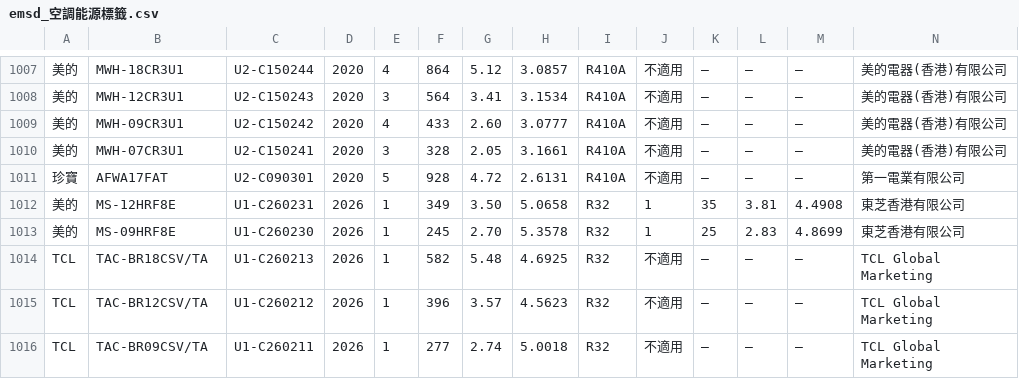
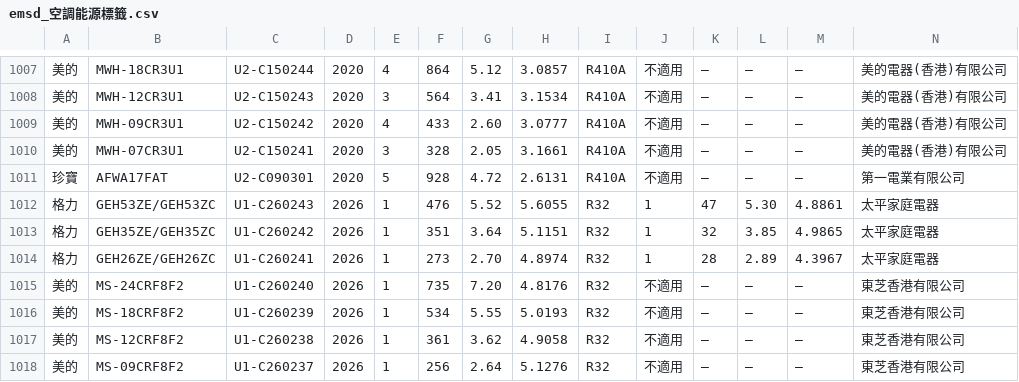
Before and after one commit to CalvinLau1012/aircon-compare, a CSV file: emsd_空調能源標籤.csv, drawn as a sheet; only a part is shown, gaps mark what is left out; the shorter side is filled out with more unchanged rows; rows hold the shown columns only; the diff covers the shown part only; the diff names each change by its address in the sheet, - before the commit and + after, or states it on an @@ line.

```diff
--- a/emsd_空調能源標籤.csv
+++ b/emsd_空調能源標籤.csv
+row 1012: 格力 | GEH53ZE/GEH53ZC | U1-C260243 | 2026 | 1 | 476 | 5.52 | 5.6055 | R32 | 1 | 47 | 5.30 | 4.8861 | 太平家庭電器
+row 1013: 格力 | GEH35ZE/GEH35ZC | U1-C260242 | 2026 | 1 | 351 | 3.64 | 5.1151 | R32 | 1 | 32 | 3.85 | 4.9865 | 太平家庭電器
+row 1014: 格力 | GEH26ZE/GEH26ZC | U1-C260241 | 2026 | 1 | 273 | 2.70 | 4.8974 | R32 | 1 | 28 | 2.89 | 4.3967 | 太平家庭電器
+row 1015: 美的 | MS-24CRF8F2 | U1-C260240 | 2026 | 1 | 735 | 7.20 | 4.8176 | R32 | 不適用 | — | — | — | 東芝香港有限公司
+row 1016: 美的 | MS-18CRF8F2 | U1-C260239 | 2026 | 1 | 534 | 5.55 | 5.0193 | R32 | 不適用 | — | — | — | 東芝香港有限公司
+row 1017: 美的 | MS-12CRF8F2 | U1-C260238 | 2026 | 1 | 361 | 3.62 | 4.9058 | R32 | 不適用 | — | — | — | 東芝香港有限公司
+row 1018: 美的 | MS-09CRF8F2 | U1-C260237 | 2026 | 1 | 256 | 2.64 | 5.1276 | R32 | 不適用 | — | — | — | 東芝香港有限公司
```
Also changed, not shown: 5 added rows and 18 moved rows elsewhere in this file, 5 other files.
